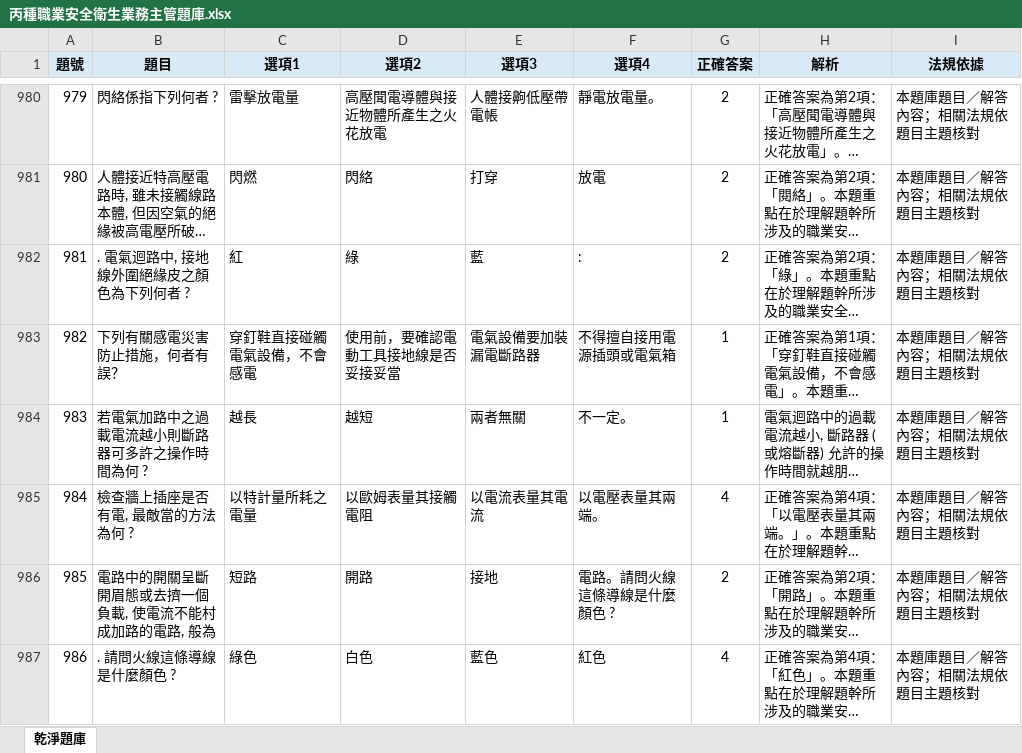
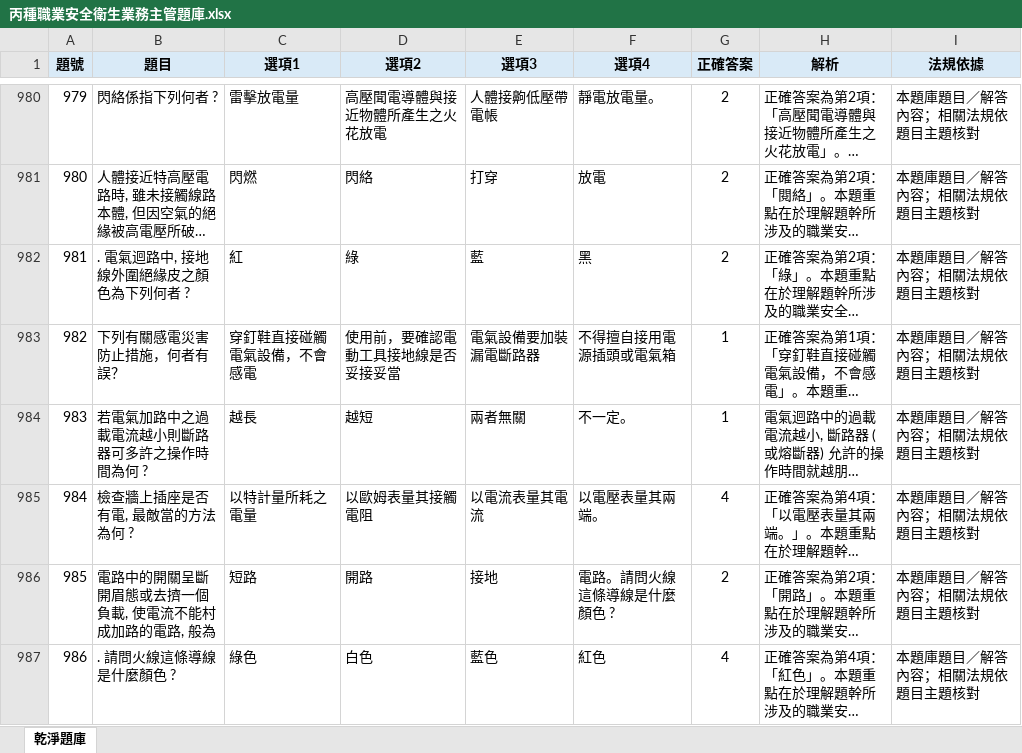
Before and after one commit to drher/drher.github.io, an Excel workbook: salf/丙種職業安全衛生業務主管題庫.xlsx, sheet 乾淨題庫, drawn as a sheet; only a part is shown, gaps mark what is left out; long unchanged cells end in …; values as stored, in another font and other column widths than the file's, no borders; the diff names each change by its address in the sheet, - before the commit and + after, or states it on an @@ line.

Commit message:
jh

```diff
--- a/salf/丙種職業安全衛生業務主管題庫.xlsx (sheet 乾淨題庫)
+++ b/salf/丙種職業安全衛生業務主管題庫.xlsx (sheet 乾淨題庫)
-F982 (選項4): :
+F982 (選項4): 黑
```
